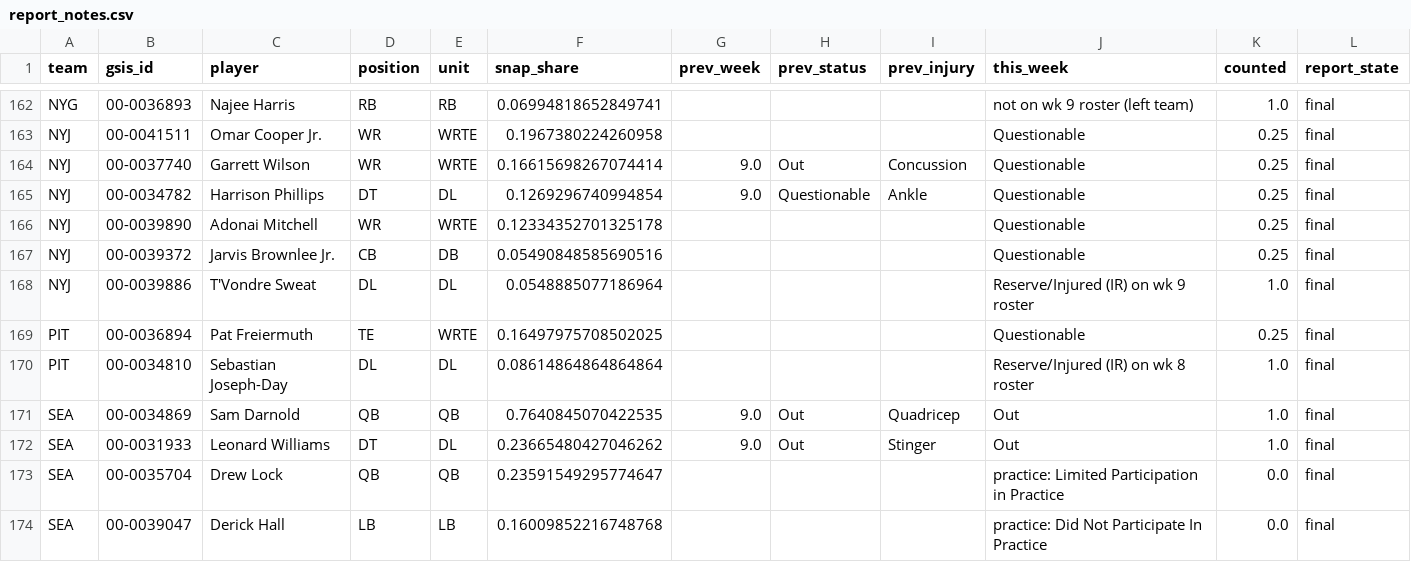
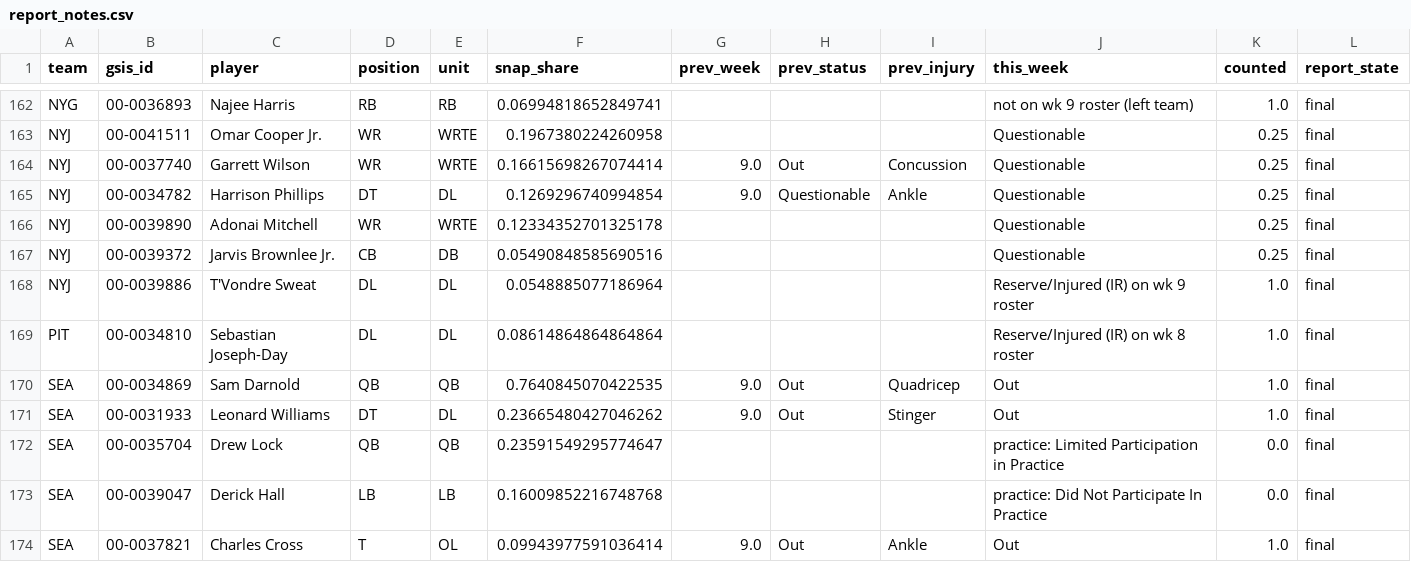
Before and after one commit to Dave356w/NFL-MODEL, a CSV file: data/latest/report_notes.csv, drawn as a sheet; only a part is shown, gaps mark what is left out; the shorter side is filled out with more unchanged rows; the diff names each change by its address in the sheet, - before the commit and + after, or states it on an @@ line.

```diff
--- a/data/latest/report_notes.csv
+++ b/data/latest/report_notes.csv
-row 169: PIT | 00-0036894 | Pat Freiermuth | TE | WRTE | 0.16497975708502025 |  |  |  | Questionable | 0.25 | final
```
Also changed, not shown: data/forward_ledger.csv, data/latest/fixed_band_ledger.csv, 34 other files.
